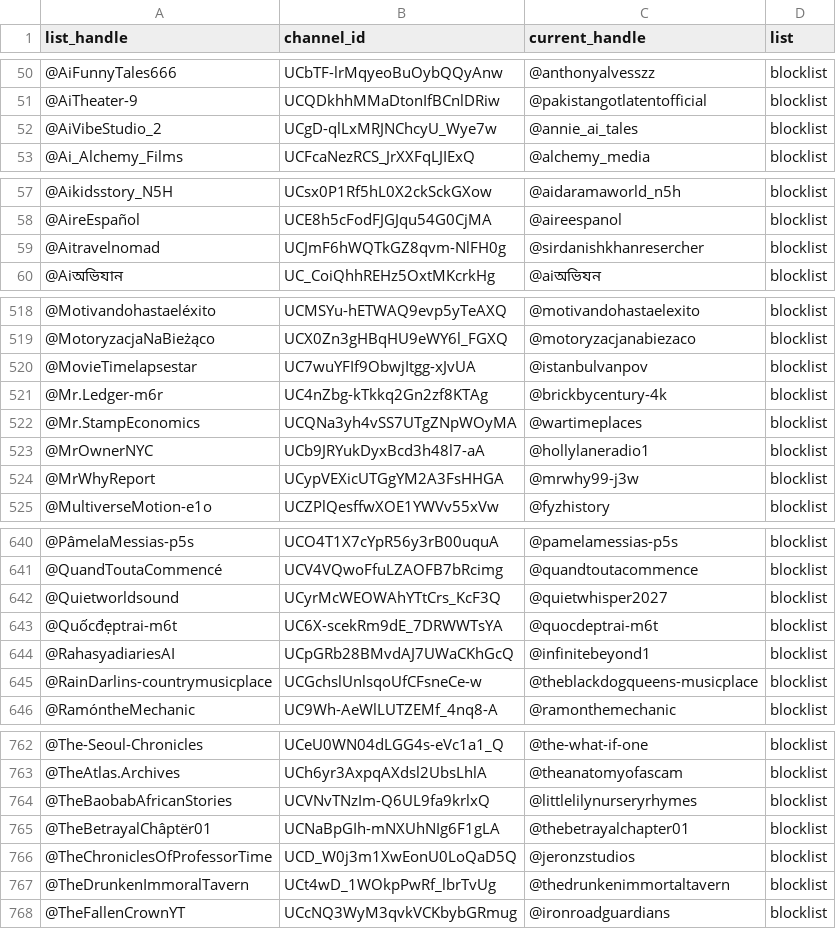
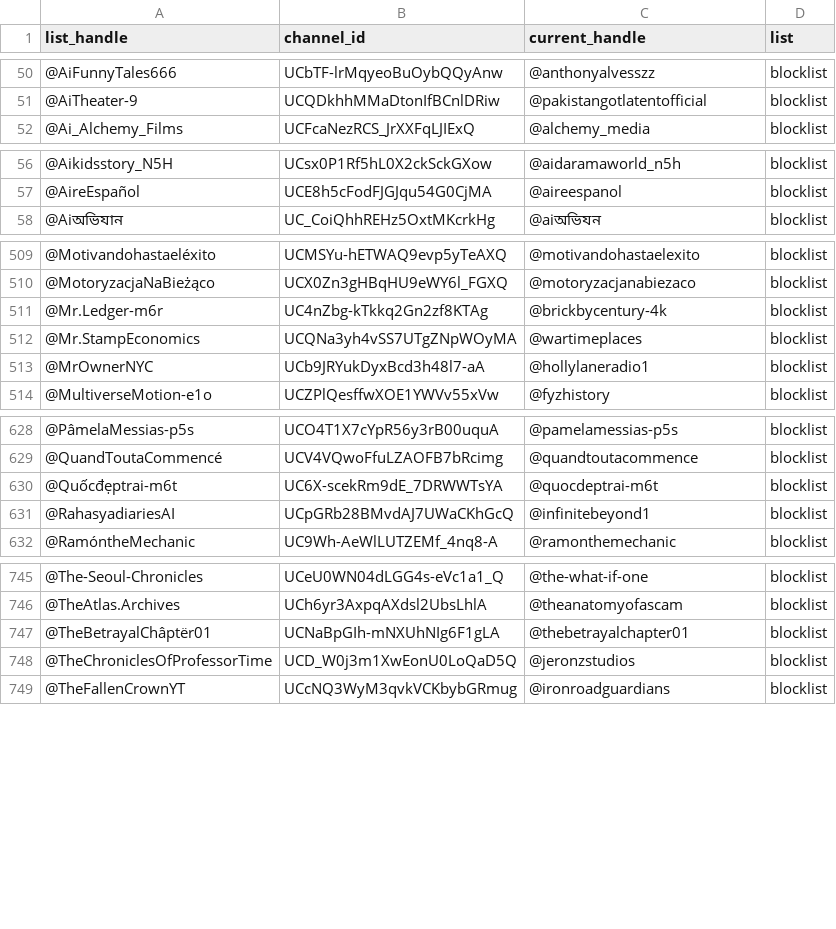
Before and after one commit to theSiegs/aislist-channel-ids, a TSV file: reports/handle_changes.tsv, drawn as a sheet; only a part is shown, gaps mark what is left out; the diff covers the shown part only; the diff names each change by its address in the sheet, - before the commit and + after, or states it on an @@ line.

```diff
--- a/reports/handle_changes.tsv
+++ b/reports/handle_changes.tsv
-row 52: @AiVibeStudio_2 | UCgD-qlLxMRJNChcyU_Wye7w | @annie_ai_tales | blocklist
-row 59: @Aitravelnomad | UCJmF6hWQTkGZ8qvm-NlFH0g | @sirdanishkhanresercher | blocklist
-row 520: @MovieTimelapsestar | UC7wuYFIf9ObwjItgg-xJvUA | @istanbulvanpov | blocklist
-row 524: @MrWhyReport | UCypVEXicUTGgYM2A3FsHHGA | @mrwhy99-j3w | blocklist
-row 642: @Quietworldsound | UCyrMcWEOWAhYTtCrs_KcF3Q | @quietwhisper2027 | blocklist
-row 645: @RainDarlins-countrymusicplace | UCGchslUnlsqoUfCFsneCe-w | @theblackdogqueens-musicplace | blocklist
-row 764: @TheBaobabAfricanStories | UCVNvTNzIm-Q6UL9fa9krlxQ | @littlelilynurseryrhymes | blocklist
-row 767: @TheDrunkenImmoralTavern | UCt4wD_1WOkpPwRf_lbrTvUg | @thedrunkenimmortaltavern | blocklist
```
Also changed, not shown: 23 removed rows elsewhere in this file, lists/aislist_warnlist_channels.tsv, 7 other files.
